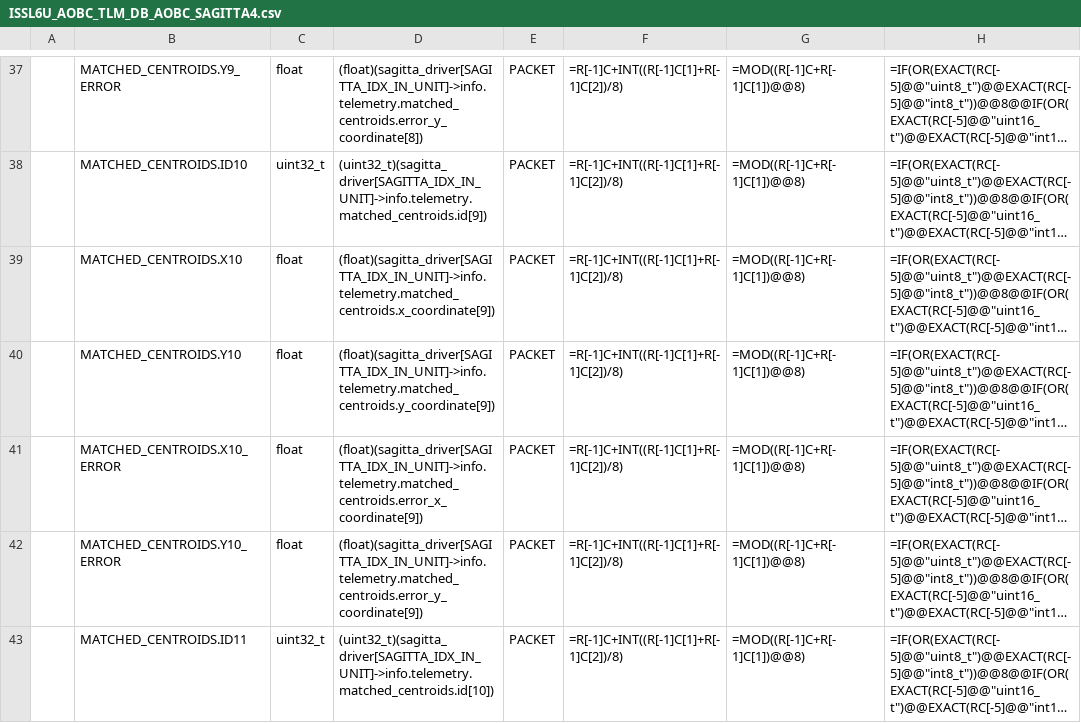
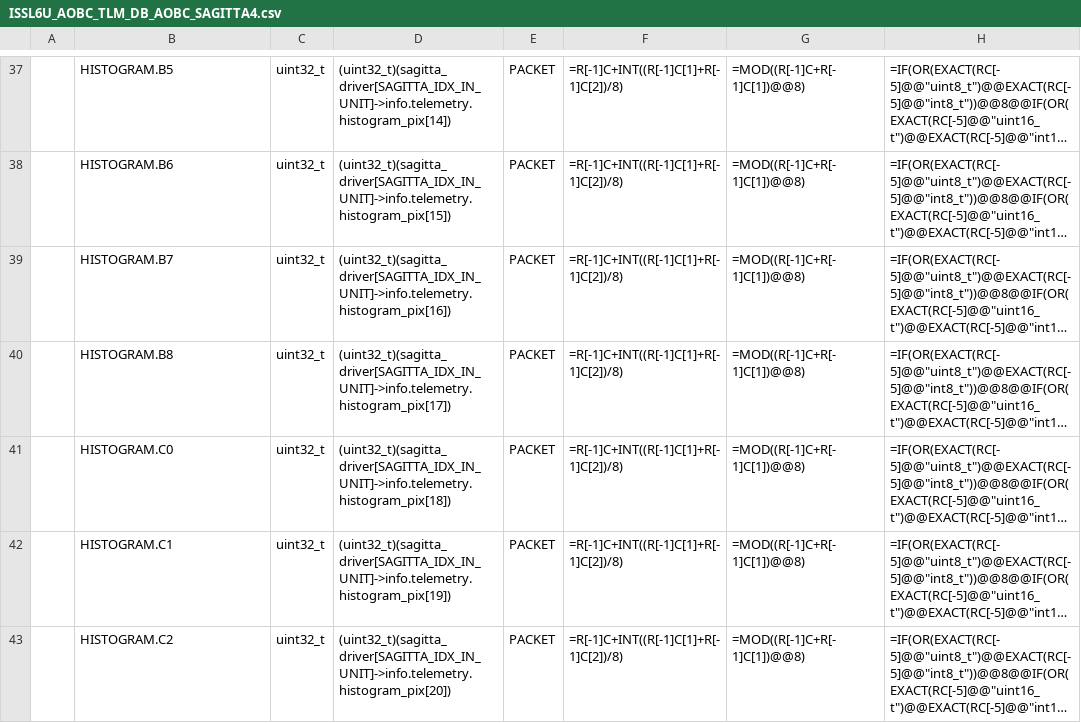
Before and after one commit to ut-issl/c2a-aobc, a CSV file: database/TLM_DB/ISSL6U_AOBC_TLM_DB_AOBC_SAGITTA4.csv, drawn as a sheet; only a part is shown, gaps mark what is left out; long unchanged cells end in …; the diff covers the shown part only; the diff names each change by its address in the sheet, - before the commit and + after, or states it on an @@ line.

```diff
--- a/database/TLM_DB/ISSL6U_AOBC_TLM_DB_AOBC_SAGITTA4.csv
+++ b/database/TLM_DB/ISSL6U_AOBC_TLM_DB_AOBC_SAGITTA4.csv
-B37: MATCHED_CENTROIDS.Y9_ERROR
+B37: HISTOGRAM.B5
-C37: float
+C37: uint32_t
-D37: (float)(sagitta_driver[SAGITTA_IDX_IN_UNIT]->info.telemetry.matched_centroids.error_y_coordinate[8])
+D37: (uint32_t)(sagitta_driver[SAGITTA_IDX_IN_UNIT]->info.telemetry.histogram_pix[14])
-B38: MATCHED_CENTROIDS.ID10
+B38: HISTOGRAM.B6
-D38: (uint32_t)(sagitta_driver[SAGITTA_IDX_IN_UNIT]->info.telemetry.matched_centroids.id[9])
+D38: (uint32_t)(sagitta_driver[SAGITTA_IDX_IN_UNIT]->info.telemetry.histogram_pix[15])
-B39: MATCHED_CENTROIDS.X10
+B39: HISTOGRAM.B7
-C39:C42: float
+C39:C42: uint32_t
-D39: (float)(sagitta_driver[SAGITTA_IDX_IN_UNIT]->info.telemetry.matched_centroids.x_coordinate[9])
+D39: (uint32_t)(sagitta_driver[SAGITTA_IDX_IN_UNIT]->info.telemetry.histogram_pix[16])
-B40: MATCHED_CENTROIDS.Y10
+B40: HISTOGRAM.B8
-D40: (float)(sagitta_driver[SAGITTA_IDX_IN_UNIT]->info.telemetry.matched_centroids.y_coordinate[9])
+D40: (uint32_t)(sagitta_driver[SAGITTA_IDX_IN_UNIT]->info.telemetry.histogram_pix[17])
-B41: MATCHED_CENTROIDS.X10_ERROR
+B41: HISTOGRAM.C0
-D41: (float)(sagitta_driver[SAGITTA_IDX_IN_UNIT]->info.telemetry.matched_centroids.error_x_coordinate[9])
+D41: (uint32_t)(sagitta_driver[SAGITTA_IDX_IN_UNIT]->info.telemetry.histogram_pix[18])
-B42: MATCHED_CENTROIDS.Y10_ERROR
+B42: HISTOGRAM.C1
-D42: (float)(sagitta_driver[SAGITTA_IDX_IN_UNIT]->info.telemetry.matched_centroids.error_y_coordinate[9])
+D42: (uint32_t)(sagitta_driver[SAGITTA_IDX_IN_UNIT]->info.telemetry.histogram_pix[19])
-B43: MATCHED_CENTROIDS.ID11
+B43: HISTOGRAM.C2
-D43: (uint32_t)(sagitta_driver[SAGITTA_IDX_IN_UNIT]->info.telemetry.matched_centroids.id[10])
+D43: (uint32_t)(sagitta_driver[SAGITTA_IDX_IN_UNIT]->info.telemetry.histogram_pix[20])
```
Also changed, not shown: 2 added rows and 111 edited cells elsewhere in this file, database/TLM_DB/ISSL6U_AOBC_TLM_DB_AOBC_SAGITTA1.csv, database/TLM_DB/calced_data/ISSL6U_AOBC_TLM_DB_AOBC_SAGITTA1.csv, 7 other files.
